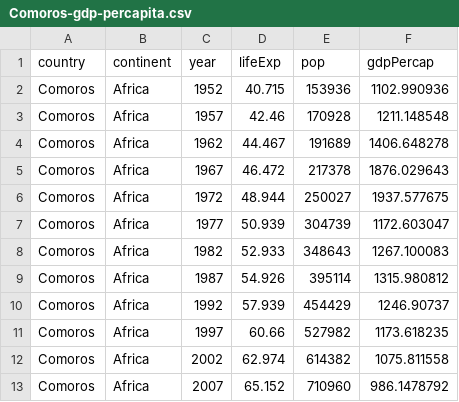
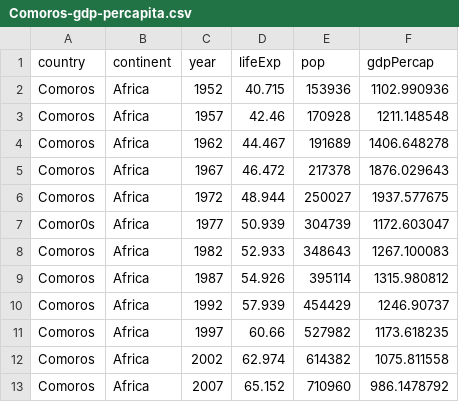
Before and after one commit to Reproducible-Science-Curriculum/teaching-automation, a CSV file: data-raw/Comoros-gdp-percapita.csv, drawn as a sheet; the diff names each change by its address in the sheet, - before the commit and + after, or states it on an @@ line.

Commit message:
break the data

```diff
--- a/data-raw/Comoros-gdp-percapita.csv
+++ b/data-raw/Comoros-gdp-percapita.csv
-A7 (country): Comoros
+A7 (country): Comor0s
```
